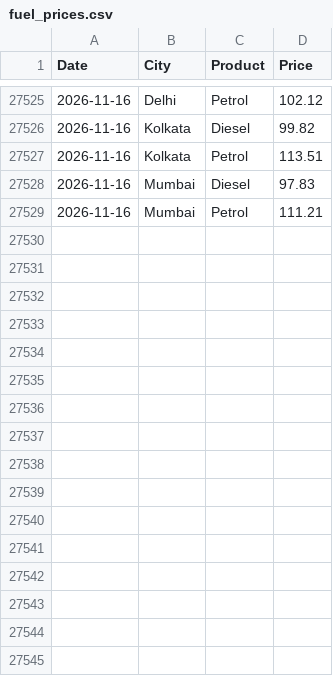
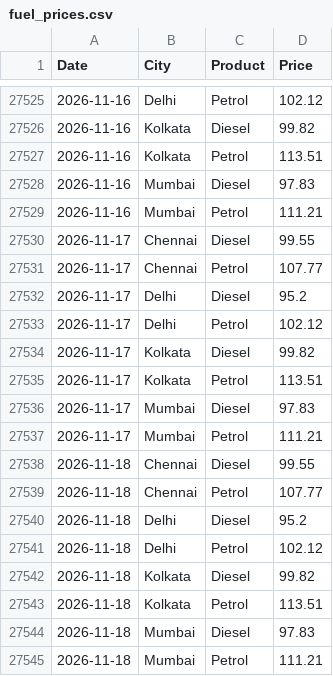
Before and after one commit to Priyanshu-Iron/metro-fuel-price-api, a CSV file: data/fuel_prices.csv, drawn as a sheet; only a part is shown, gaps mark what is left out.

```diff
--- a/data/fuel_prices.csv
+++ b/data/fuel_prices.csv
@@ -27529 +27529,17 @@ Date,City,Product,Price
 2026-11-16,Mumbai,Petrol,111.21
+2026-11-17,Chennai,Diesel,99.55
+2026-11-17,Chennai,Petrol,107.77
+2026-11-17,Delhi,Diesel,95.2
+2026-11-17,Delhi,Petrol,102.12
+2026-11-17,Kolkata,Diesel,99.82
+2026-11-17,Kolkata,Petrol,113.51
+2026-11-17,Mumbai,Diesel,97.83
+2026-11-17,Mumbai,Petrol,111.21
+2026-11-18,Chennai,Diesel,99.55
+2026-11-18,Chennai,Petrol,107.77
+2026-11-18,Delhi,Diesel,95.2
+2026-11-18,Delhi,Petrol,102.12
+2026-11-18,Kolkata,Diesel,99.82
+2026-11-18,Kolkata,Petrol,113.51
+2026-11-18,Mumbai,Diesel,97.83
+2026-11-18,Mumbai,Petrol,111.21
```
